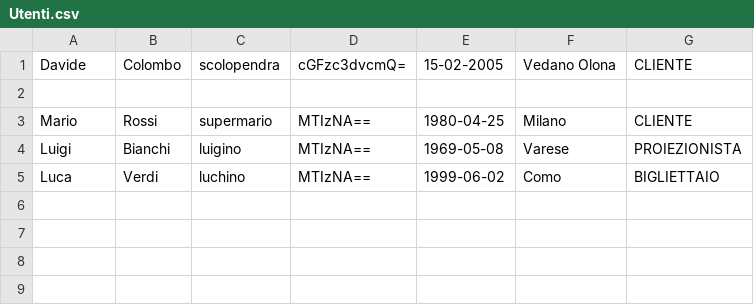
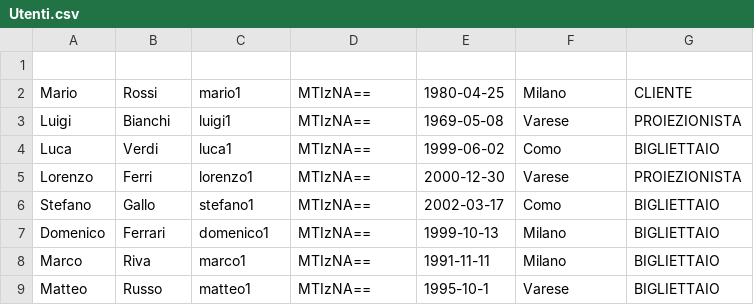
Before and after one commit to GLXlollo/LAB_A_CINEMAX, a CSV file: Utenti.csv, drawn as a sheet.

Commit message:
aggiunta proiezionisti e bigliettai e correzione generale dei menù

```diff
--- a/Utenti.csv
+++ b/Utenti.csv
@@ -1,5 +1,9 @@
-Davide,Colombo,scolopendra,cGFzc3dvcmQ=,15-02-2005,Vedano Olona,CLIENTE
 
-Mario,Rossi,supermario,MTIzNA==,1980-04-25,Milano,CLIENTE
-Luigi,Bianchi,luigino,MTIzNA==,1969-05-08,Varese,PROIEZIONISTA
-Luca,Verdi,luchino,MTIzNA==,1999-06-02,Como,BIGLIETTAIO
+Mario,Rossi,mario1,MTIzNA==,1980-04-25,Milano,CLIENTE
+Luigi,Bianchi,luigi1,MTIzNA==,1969-05-08,Varese,PROIEZIONISTA
+Luca,Verdi,luca1,MTIzNA==,1999-06-02,Como,BIGLIETTAIO
+Lorenzo,Ferri,lorenzo1,MTIzNA==,2000-12-30,Varese,PROIEZIONISTA
+Stefano,Gallo,stefano1,MTIzNA==,2002-03-17,Como,BIGLIETTAIO
+Domenico,Ferrari,domenico1,MTIzNA==,1999-10-13,Milano,BIGLIETTAIO
+Marco,Riva,marco1,MTIzNA==,1991-11-11,Milano,BIGLIETTAIO
+Matteo,Russo,matteo1,MTIzNA==,1995-10-1,Varese,BIGLIETTAIO
```
Also changed, not shown: 3 other files.
